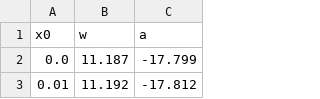
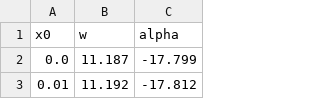
Before and after one commit to leonel11/KaschenkoEquation, a CSV file: Tracer/Results/Origins/origins_analytical.csv (was Tracer/Results/origins_analytical.csv), drawn as a sheet; only a part is shown.

```diff
--- a/Tracer/Results/origins_analytical.csv
+++ b/Tracer/Results/Origins/origins_analytical.csv
@@ -1,2 +1,2 @@
-x0;w;a
+x0;w;alpha
 0.0;11.187;-17.799
```
Also changed, not shown: 38 other files.
